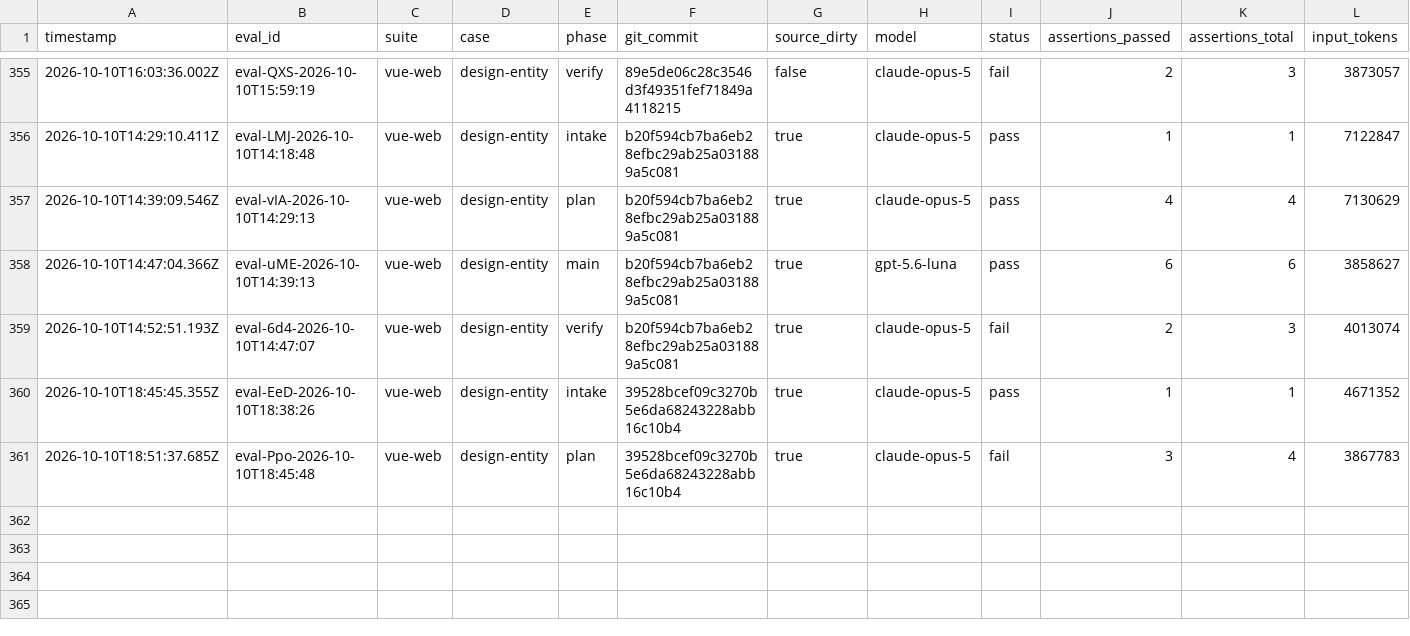
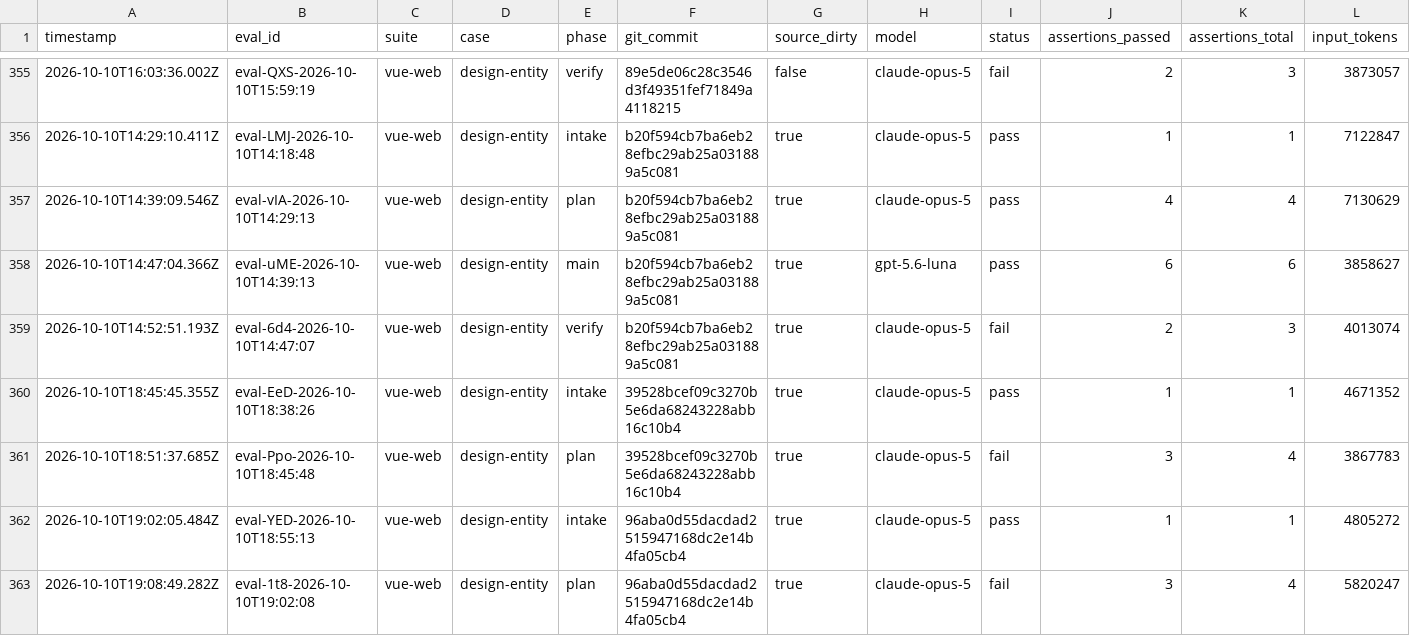
Before and after one commit to pen-drop/designbook, a CSV file: promptfoo/results.csv, drawn as a sheet; only a part is shown, gaps mark what is left out; rows hold the shown columns only; the diff names each change by its address in the sheet, - before the commit and + after, or states it on an @@ line.

Commit message:
fix: split plan-tree presentation from plan-build completion
Planner treated sealing as the step done-state and summarized
"tree validates" instead of copying stdout. Presentation now has
its own completion: the next user-visible reply is unmodified
plan-tree stdout.

ref:DESIGNBOOK-85

```diff
--- a/promptfoo/results.csv
+++ b/promptfoo/results.csv
+row 362: 2026-10-10T19:02:05.484Z | eval-YED-2026-10-10T18:55:13 | vue-web | design-entity | intake | 96aba0d55dacdad2515947168dc2e14b4fa05cb4 | true | claude-opus-5 | pass | 1 | 1 | 4805272
+row 363: 2026-10-10T19:08:49.282Z | eval-1t8-2026-10-10T19:02:08 | vue-web | design-entity | plan | 96aba0d55dacdad2515947168dc2e14b4fa05cb4 | true | claude-opus-5 | fail | 3 | 4 | 5820247
```
Also changed, not shown: 3 other files.
